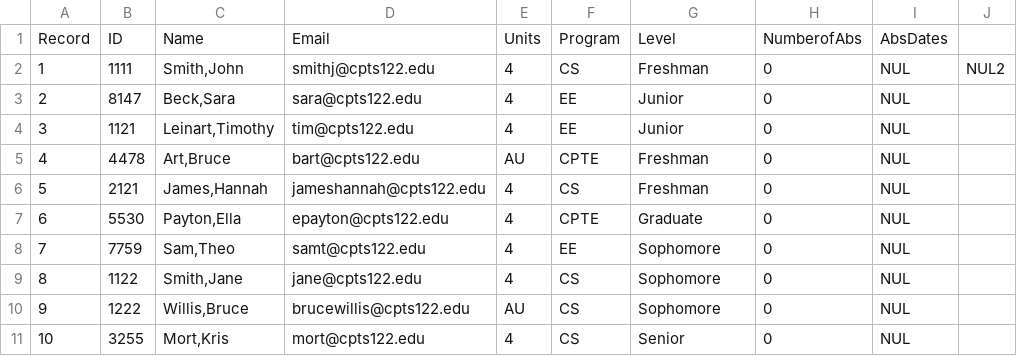
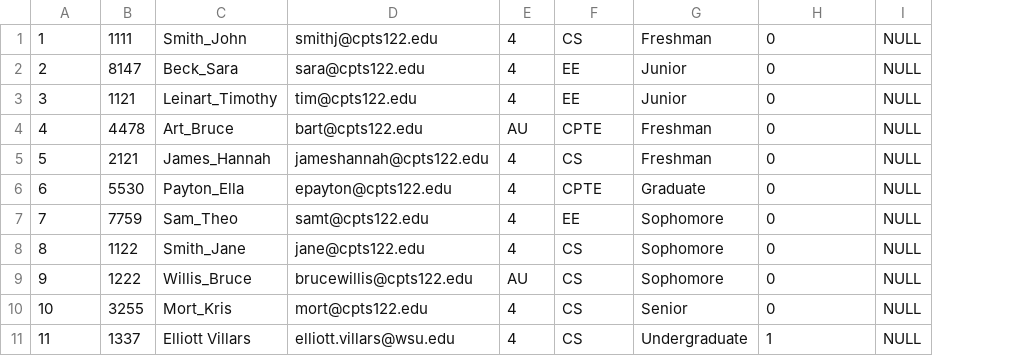
Before and after one commit to Necryotiks/WSU-CPTS, a CSV file: Attendence Tracker/Attendence Tracker/classList.csv, drawn as a sheet; removed rows and columns are numbered as before the commit, all else as after; the diff names each change by its address in the sheet, - before the commit and + after, or states it on an @@ line.

```diff
--- a/Attendence Tracker/Attendence Tracker/classList.csv
+++ b/Attendence Tracker/Attendence Tracker/classList.csv
-column C, rows 2-11: Smith,John | Beck,Sara | Leinart,Timothy | Art,Bruce | James,Hannah | Payton,Ella | Sam,Theo | Smith,Jane | Willis,Bruce | Mort,Kris
+column C, rows 1-10: Smith_John | Beck_Sara | Leinart_Timothy | Art_Bruce | James_Hannah | Payton_Ella | Sam_Theo | Smith_Jane | Willis_Bruce | Mort_Kris
-column I, rows 2-11: all NUL
-column J, row 2: NUL2
+column I, rows 1-10: all NULL
-row 1: Record | ID | Name | Email | Units | Program | Level | NumberofAbs | AbsDates
+row 11: 11 | 1337 | Elliott Villars | elliott.villars@wsu.edu | 4 | CS | Undergraduate | 1 | NULL
```
Also changed, not shown: 26 other files.
